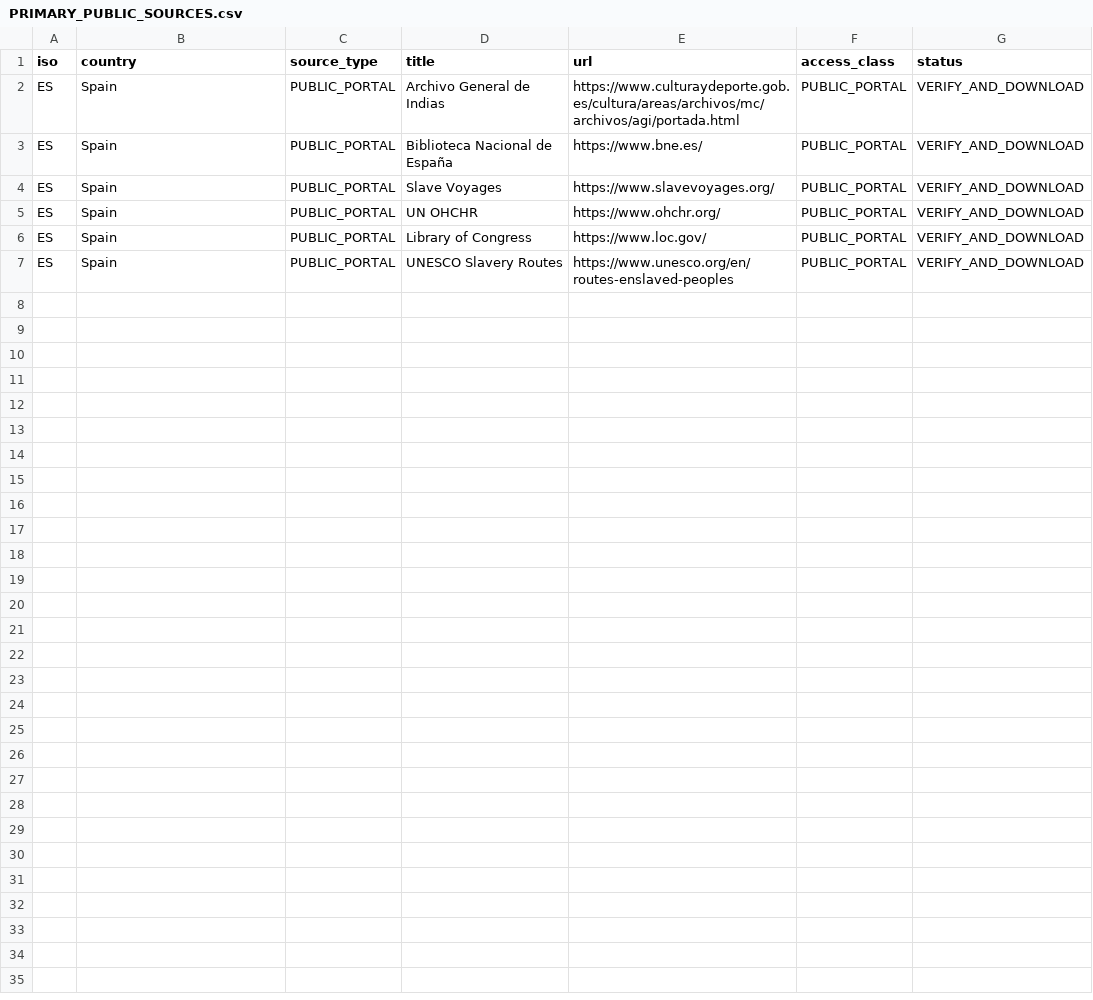
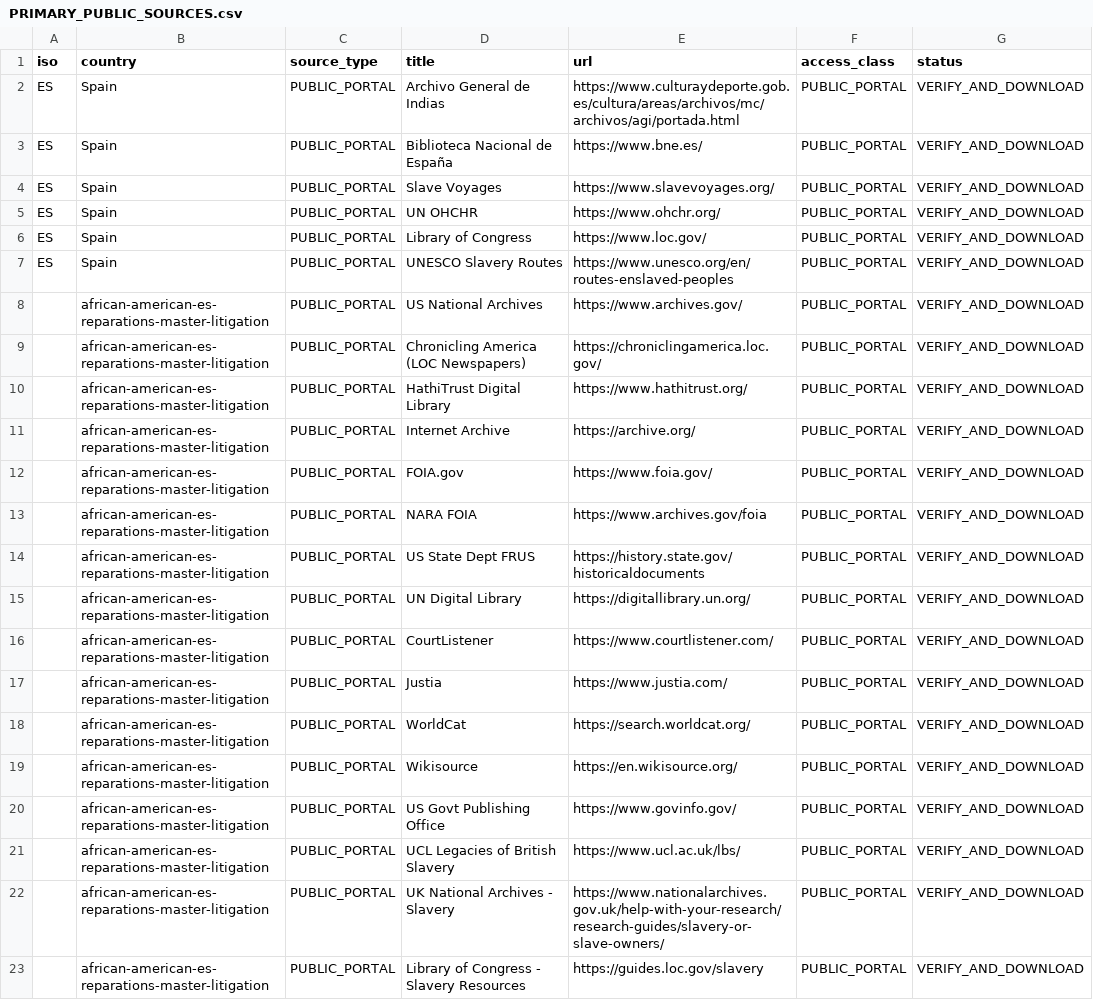
Before and after one commit to GlobalRestitutionAlliance/african-american-es-reparations-master-litigation, a CSV file: 03_Evidentiary_Exhibits/PRIMARY_PUBLIC_SOURCES.csv, drawn as a sheet; the diff names each change by its address in the sheet, - before the commit and + after, or states it on an @@ line.

Commit message:
Expand primary public source registries (Batch 2)

```diff
--- a/03_Evidentiary_Exhibits/PRIMARY_PUBLIC_SOURCES.csv
+++ b/03_Evidentiary_Exhibits/PRIMARY_PUBLIC_SOURCES.csv
+row 8:  | african-american-es-reparations-master-litigation | PUBLIC_PORTAL | US National Archives | https://www.archives.gov/ | PUBLIC_PORTAL | VERIFY_AND_DOWNLOAD
+row 9:  | african-american-es-reparations-master-litigation | PUBLIC_PORTAL | Chronicling America (LOC Newspapers) | https://chroniclingamerica.loc.gov/ | PUBLIC_PORTAL | VERIFY_AND_DOWNLOAD
+row 10:  | african-american-es-reparations-master-litigation | PUBLIC_PORTAL | HathiTrust Digital Library | https://www.hathitrust.org/ | PUBLIC_PORTAL | VERIFY_AND_DOWNLOAD
+row 11:  | african-american-es-reparations-master-litigation | PUBLIC_PORTAL | Internet Archive | https://archive.org/ | PUBLIC_PORTAL | VERIFY_AND_DOWNLOAD
+row 12:  | african-american-es-reparations-master-litigation | PUBLIC_PORTAL | FOIA.gov | https://www.foia.gov/ | PUBLIC_PORTAL | VERIFY_AND_DOWNLOAD
+row 13:  | african-american-es-reparations-master-litigation | PUBLIC_PORTAL | NARA FOIA | https://www.archives.gov/foia | PUBLIC_PORTAL | VERIFY_AND_DOWNLOAD
+row 14:  | african-american-es-reparations-master-litigation | PUBLIC_PORTAL | US State Dept FRUS | https://history.state.gov/historicaldocuments | PUBLIC_PORTAL | VERIFY_AND_DOWNLOAD
+row 15:  | african-american-es-reparations-master-litigation | PUBLIC_PORTAL | UN Digital Library | https://digitallibrary.un.org/ | PUBLIC_PORTAL | VERIFY_AND_DOWNLOAD
+row 16:  | african-american-es-reparations-master-litigation | PUBLIC_PORTAL | CourtListener | https://www.courtlistener.com/ | PUBLIC_PORTAL | VERIFY_AND_DOWNLOAD
+row 17:  | african-american-es-reparations-master-litigation | PUBLIC_PORTAL | Justia | https://www.justia.com/ | PUBLIC_PORTAL | VERIFY_AND_DOWNLOAD
+row 18:  | african-american-es-reparations-master-litigation | PUBLIC_PORTAL | WorldCat | https://search.worldcat.org/ | PUBLIC_PORTAL | VERIFY_AND_DOWNLOAD
+row 19:  | african-american-es-reparations-master-litigation | PUBLIC_PORTAL | Wikisource | https://en.wikisource.org/ | PUBLIC_PORTAL | VERIFY_AND_DOWNLOAD
+row 20:  | african-american-es-reparations-master-litigation | PUBLIC_PORTAL | US Govt Publishing Office | https://www.govinfo.gov/ | PUBLIC_PORTAL | VERIFY_AND_DOWNLOAD
+row 21:  | african-american-es-reparations-master-litigation | PUBLIC_PORTAL | UCL Legacies of British Slavery | https://www.ucl.ac.uk/lbs/ | PUBLIC_PORTAL | VERIFY_AND_DOWNLOAD
+row 22:  | african-american-es-reparations-master-litigation | PUBLIC_PORTAL | UK National Archives - Slavery | https://www.nationalarchives.gov.uk/help-with-your-research/research-guides/slavery-or-slave-owners/ | PUBLIC_PORTAL | VERIFY_AND_DOWNLOAD
+row 23:  | african-american-es-reparations-master-litigation | PUBLIC_PORTAL | Library of Congress - Slavery Resources | https://guides.loc.gov/slavery | PUBLIC_PORTAL | VERIFY_AND_DOWNLOAD
```
Also changed, not shown: 2 other files.
